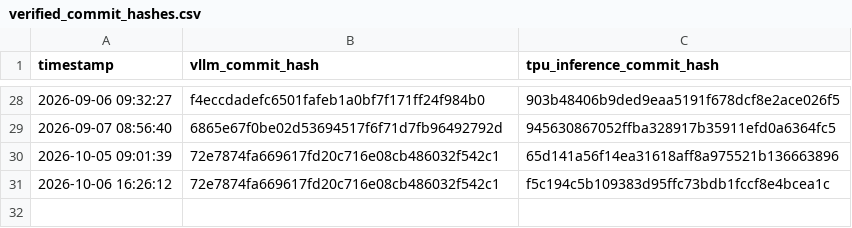
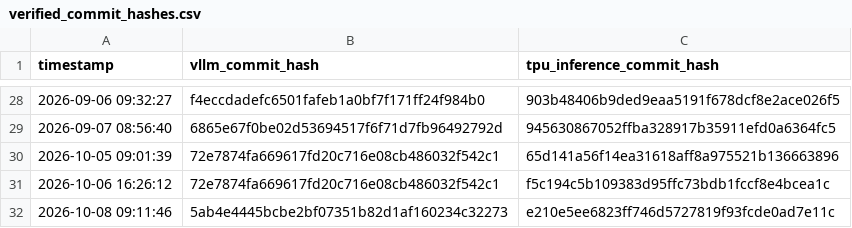
Before and after one commit to vllm-project/tpu-inference, a CSV file: verified_commit_hashes.csv, drawn as a sheet; only a part is shown, gaps mark what is left out.

```diff
--- a/verified_commit_hashes.csv
+++ b/verified_commit_hashes.csv
@@ -31 +31,2 @@ timestamp,vllm_commit_hash,tpu_inference_commit_hash
 2026-10-06 16:26:12,72e7874fa669617fd20c716e08cb486032f542c1,f5c194c5b109383d95ffc73bdb1fccf8e4bcea1c
+2026-10-08 09:11:46,5ab4e4445bcbe2bf07351b82d1af160234c32273,e210e5ee6823ff746d5727819f93fcde0ad7e11c
```
